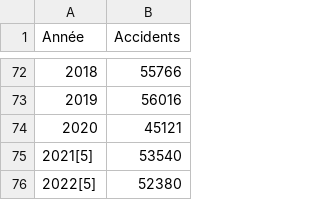
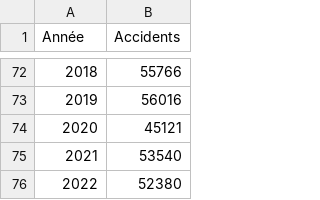
Before and after one commit to antoine-palazz/PyCar, a CSV file: SCRAP/EVOL_ACC.csv, drawn as a sheet; only a part is shown, gaps mark what is left out.

Commit message:
update scrap and application

```diff
--- a/SCRAP/EVOL_ACC.csv
+++ b/SCRAP/EVOL_ACC.csv
@@ -74,3 +74,3 @@ Année,Accidents
 2020,45121
-2021[5],53540
-2022[5],52380
+2021,53540
+2022,52380
```
Also changed, not shown: 7 other files.
